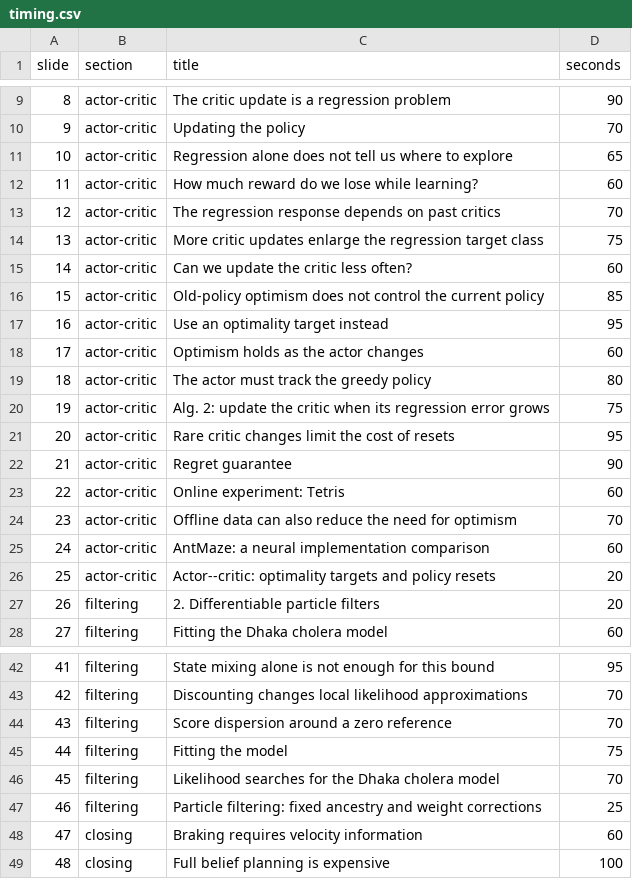
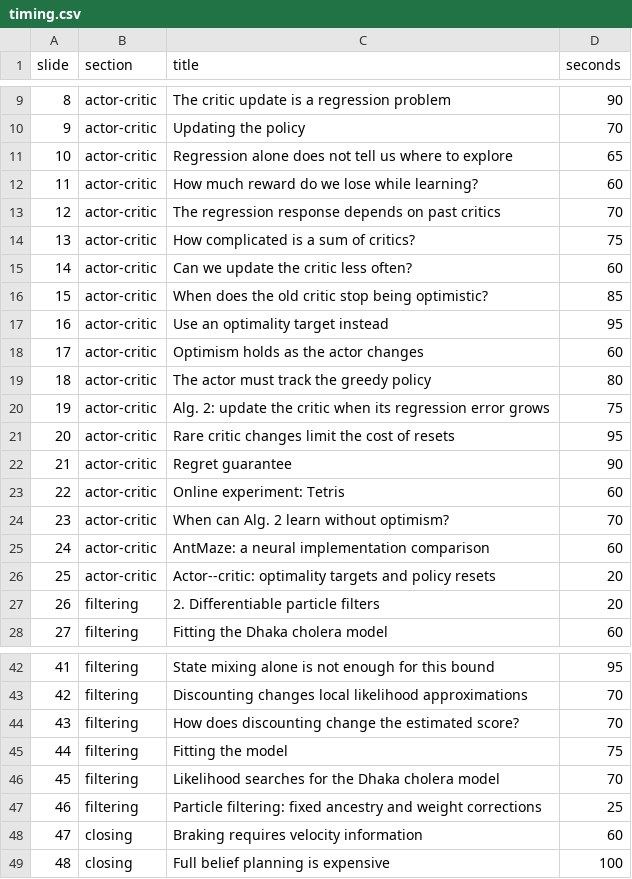
Before and after one commit to hetankevin/thesis-defense-2026, a CSV file: timing.csv, drawn as a sheet; only a part is shown, gaps mark what is left out.

Commit message:
show why the critic class matters

```diff
--- a/timing.csv
+++ b/timing.csv
@@ -13,5 +13,5 @@ slide,section,title,seconds
 12,actor-critic,The regression response depends on past critics,70
-13,actor-critic,More critic updates enlarge the regression target class,75
+13,actor-critic,How complicated is a sum of critics?,75
 14,actor-critic,Can we update the critic less often?,60
-15,actor-critic,Old-policy optimism does not control the current policy,85
+15,actor-critic,When does the old critic stop being optimistic?,85
 16,actor-critic,Use an optimality target instead,95
@@ -23,3 +23,3 @@ slide,section,title,seconds
 22,actor-critic,Online experiment: Tetris,60
-23,actor-critic,Offline data can also reduce the need for optimism,70
+23,actor-critic,When can Alg. 2 learn without optimism?,70
 24,actor-critic,AntMaze: a neural implementation comparison,60
@@ -43,3 +43,3 @@ slide,section,title,seconds
 42,filtering,Discounting changes local likelihood approximations,70
-43,filtering,Score dispersion around a zero reference,70
+43,filtering,How does discounting change the estimated score?,70
 44,filtering,Fitting the model,75
```
Also changed, not shown: 5 other files.
